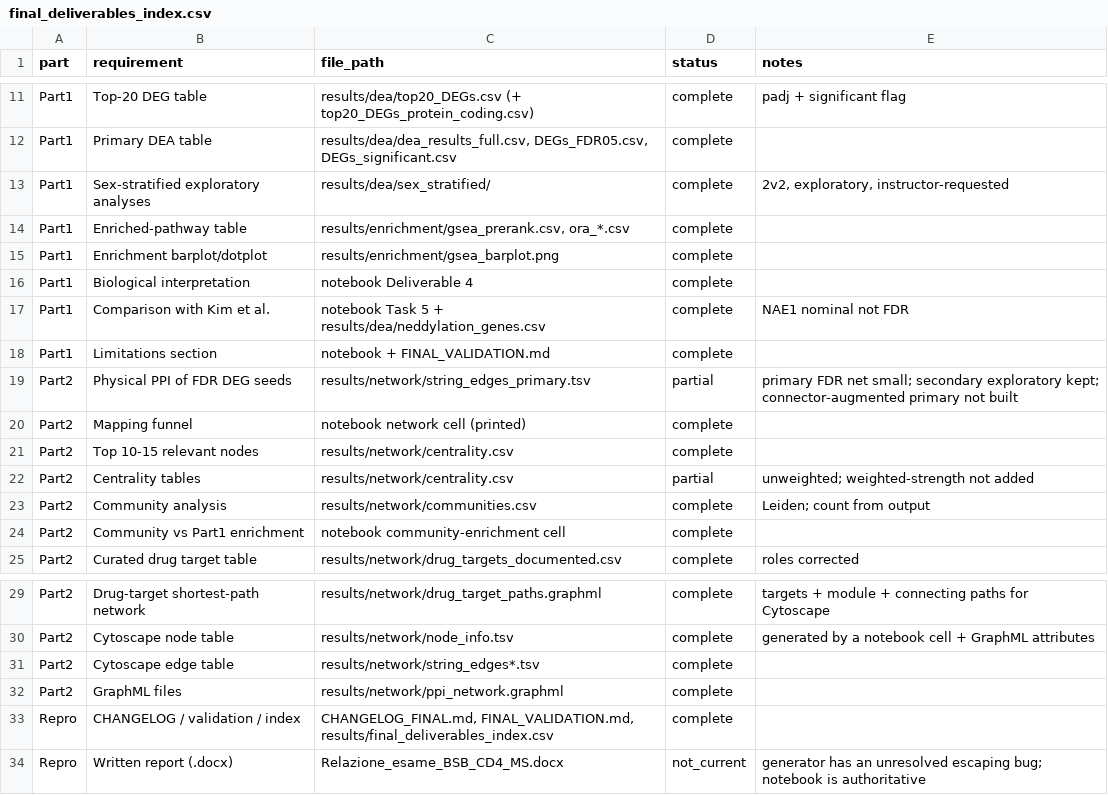
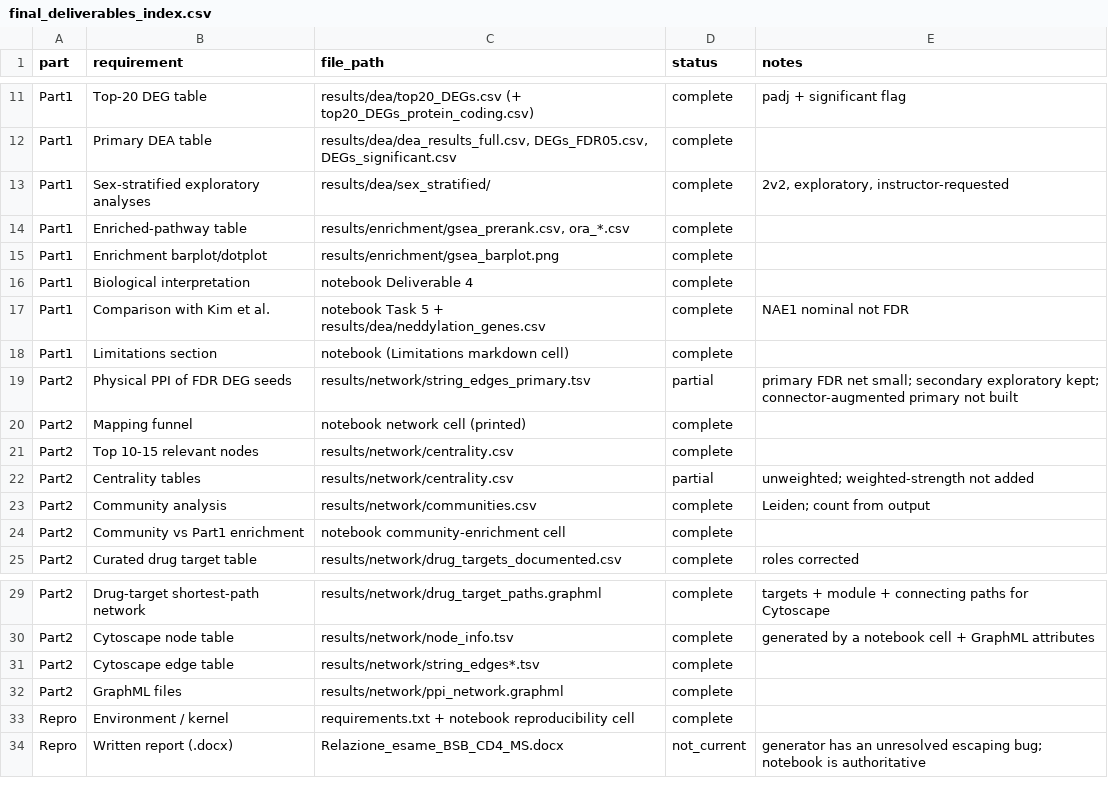
Before and after one commit to ilegul/ms-cd4, a CSV file: results/final_deliverables_index.csv, drawn as a sheet; only a part is shown, gaps mark what is left out.

Commit message:
Remove non-deliverable working files

```diff
--- a/results/final_deliverables_index.csv
+++ b/results/final_deliverables_index.csv
@@ -17,3 +17,3 @@ Part1,Biological interpretation,notebook Deliverable 4,complete,
 Part1,Comparison with Kim et al.,notebook Task 5 + results/dea/neddylation_genes.csv,complete,NAE1 nominal not FDR
-Part1,Limitations section,notebook + FINAL_VALIDATION.md,complete,
+Part1,Limitations section,notebook (Limitations markdown cell),complete,
 Part2,Physical PPI of FDR DEG seeds,results/network/string_edges_primary.tsv,partial,primary FDR net small; secondary exploratory kept; connector-augmented primary not built
@@ -32,3 +32,3 @@ Part2,Cytoscape edge table,results/network/string_edges*.tsv,complete,
 Part2,GraphML files,results/network/ppi_network.graphml,complete,
-Repro,CHANGELOG / validation / index,"CHANGELOG_FINAL.md, FINAL_VALIDATION.md, results/final_deliverables_index.csv",complete,
+Repro,Environment / kernel,requirements.txt + notebook reproducibility cell,complete,
 Repro,Written report (.docx),Relazione_esame_BSB_CD4_MS.docx,not_current,generator has an unresolved escaping bug; notebook is authoritative
```
Also changed, not shown: 3 other files.
